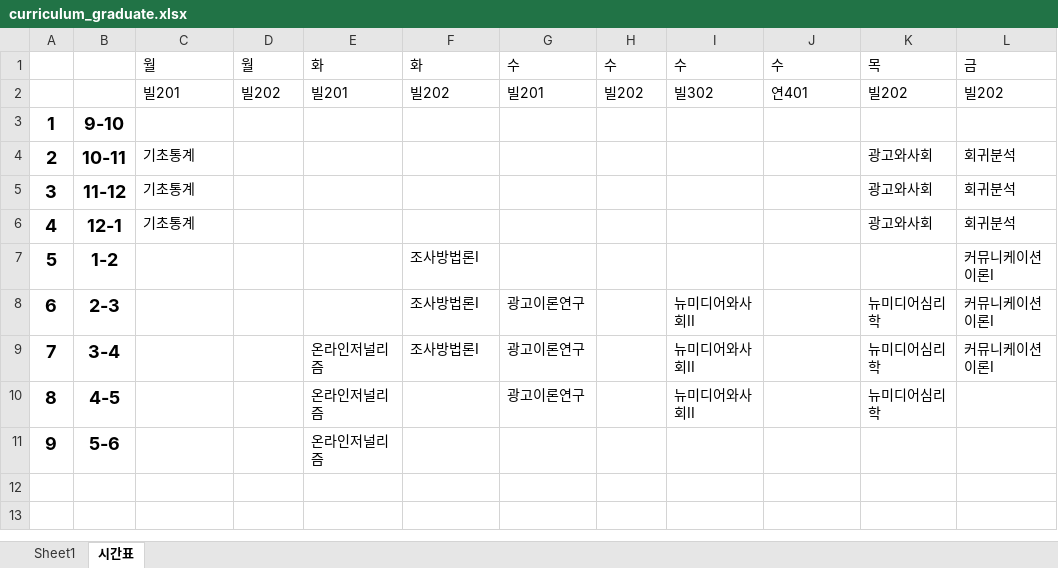
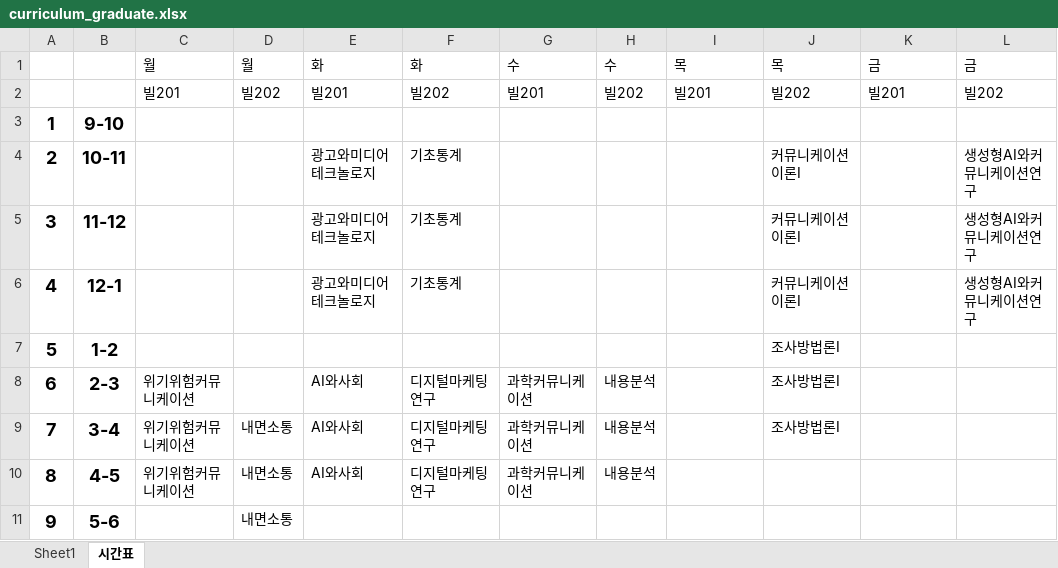
Before and after one commit to HJ-Song-yonsei/yonsei_comm, an Excel workbook: data/curriculum_graduate.xlsx, sheet 시간표, drawn as a sheet; values as stored, in another font and other column widths than the file's, no borders; the diff names each change by its address in the sheet, - before the commit and + after, or states it on an @@ line.

Commit message:
Add files via upload

```diff
--- a/data/curriculum_graduate.xlsx (sheet 시간표)
+++ b/data/curriculum_graduate.xlsx (sheet 시간표)
-I1: 수
+I1: 목
-J1: 수
+J1: 목
-K1: 목
+K1: 금
-I2: 빌302
+I2: 빌201
-J2: 연401
+J2: 빌202
-K2: 빌202
+K2: 빌201
-C4:C6: 기초통계
+C4:C6: (empty)
-E4:E6: (empty)
+E4:E6: 광고와미디어테크놀로지
-F4:F6: (empty)
+F4:F6: 기초통계
-J4:J6: (empty)
+J4:J6: 커뮤니케이션이론I
-K4:K6: 광고와사회
+K4:K6: (empty)
-L4:L6: 회귀분석
+L4:L6: 생성형AI와커뮤니케이션연구
-F7: 조사방법론I
+F7: (empty)
-J7:J9: (empty)
+J7:J9: 조사방법론I
-L7:L9: 커뮤니케이션이론I
+L7:L9: (empty)
-C8:C10: (empty)
+C8:C10: 위기위험커뮤니케이션
-E8: (empty)
+E8: AI와사회
-F8:F9: 조사방법론I
+F8:F9: 디지털마케팅연구
-G8:G10: 광고이론연구
+G8:G10: 과학커뮤니케이션
-H8:H10: (empty)
+H8:H10: 내용분석
-I8:I10: 뉴미디어와사회II
+I8:I10: (empty)
-K8:K10: 뉴미디어심리학
+K8:K10: (empty)
-D9:D11: (empty)
+D9:D11: 내면소통
-E9:E10: 온라인저널리즘
+E9:E10: AI와사회
-F10: (empty)
+F10: 디지털마케팅연구
-E11: 온라인저널리즘
+E11: (empty)
```
Also changed, not shown: sheet Sheet1.
